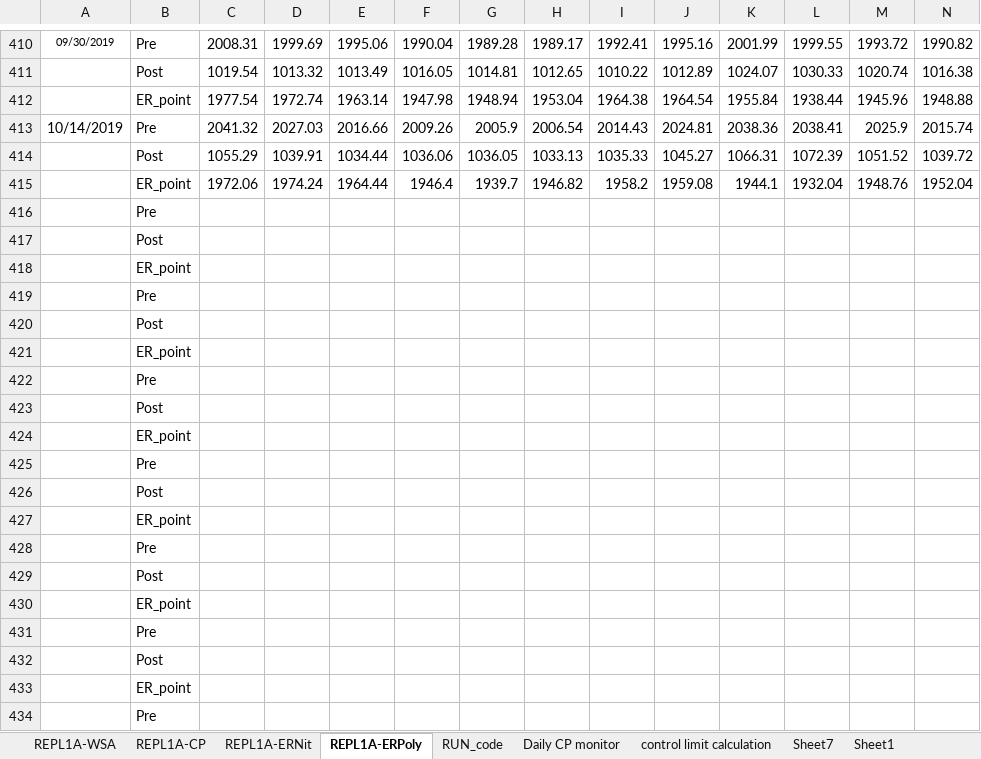
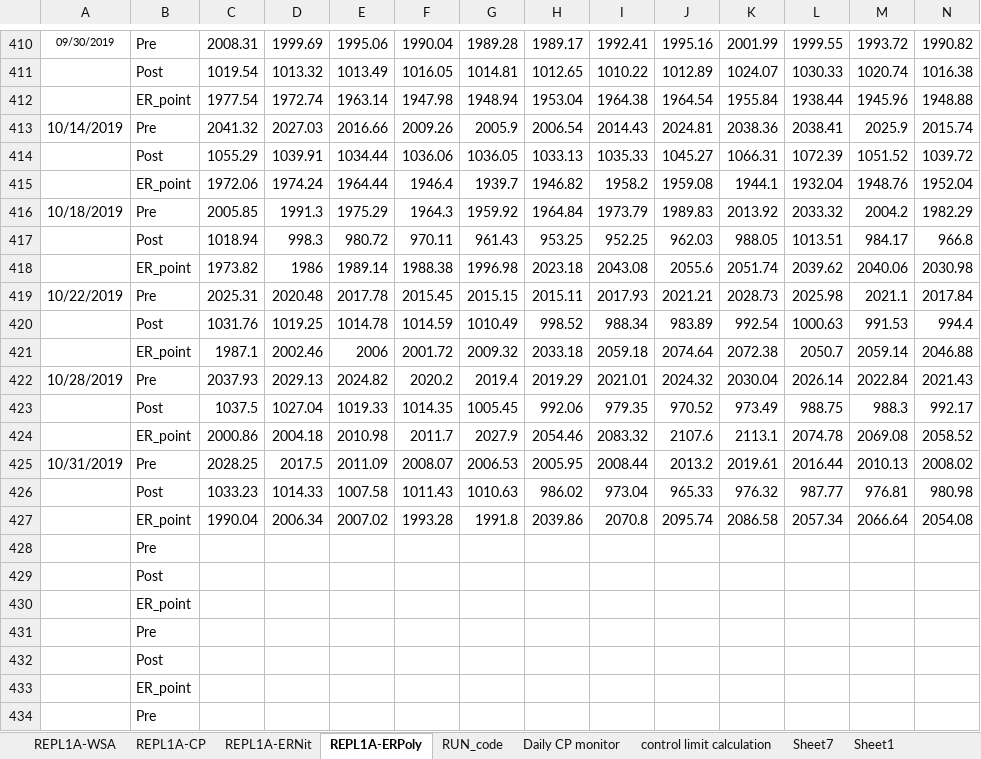
Before and after one commit to abhi3700/AutoPlot, an Excel workbook: examples/dry_etch/CNT01_Ch_A_QC_LOG_BOOK/CNT01_Ch_A_QC_LOG_BOOK.xlsm, sheet REPL1A-ERPoly, drawn as a sheet; only a part is shown, gaps mark what is left out; values as stored, in another font and other column widths than the file's, no borders; conditional formats not drawn; removed rows and columns are numbered as before the commit, all else as after; rows hold the shown columns only; the diff names each change by its address in the sheet, - before the commit and + after, or states it on an @@ line.

```diff
--- a/examples/dry_etch/CNT01_Ch_A_QC_LOG_BOOK/CNT01_Ch_A_QC_LOG_BOOK.xlsm (sheet REPL1A-ERPoly)
+++ b/examples/dry_etch/CNT01_Ch_A_QC_LOG_BOOK/CNT01_Ch_A_QC_LOG_BOOK.xlsm (sheet REPL1A-ERPoly)
-row 416:  | Pre
-row 417:  | Post
-row 418:  | ER_point
-row 419:  | Pre
-row 420:  | Post
-row 421:  | ER_point
-row 422:  | Pre
-row 423:  | Post
-row 424:  | ER_point
-row 425:  | Pre
-row 426:  | Post
-row 427:  | ER_point
+row 416: 10/18/2019 | Pre | 2005.85 | 1991.3 | 1975.29 | 1964.3 | 1959.92 | 1964.84 | 1973.79 | 1989.83 | 2013.92 | 2033.32 | 2004.2 | 1982.29
+row 417:  | Post | 1018.94 | 998.3 | 980.72 | 970.11 | 961.43 | 953.25 | 952.25 | 962.03 | 988.05 | 1013.51 | 984.17 | 966.8
+row 418:  | ER_point | 1973.82 | 1986 | 1989.14 | 1988.38 | 1996.98 | 2023.18 | 2043.08 | 2055.6 | 2051.74 | 2039.62 | 2040.06 | 2030.98
+row 419: 10/22/2019 | Pre | 2025.31 | 2020.48 | 2017.78 | 2015.45 | 2015.15 | 2015.11 | 2017.93 | 2021.21 | 2028.73 | 2025.98 | 2021.1 | 2017.84
+row 420:  | Post | 1031.76 | 1019.25 | 1014.78 | 1014.59 | 1010.49 | 998.52 | 988.34 | 983.89 | 992.54 | 1000.63 | 991.53 | 994.4
+row 421:  | ER_point | 1987.1 | 2002.46 | 2006 | 2001.72 | 2009.32 | 2033.18 | 2059.18 | 2074.64 | 2072.38 | 2050.7 | 2059.14 | 2046.88
+row 422: 10/28/2019 | Pre | 2037.93 | 2029.13 | 2024.82 | 2020.2 | 2019.4 | 2019.29 | 2021.01 | 2024.32 | 2030.04 | 2026.14 | 2022.84 | 2021.43
+row 423:  | Post | 1037.5 | 1027.04 | 1019.33 | 1014.35 | 1005.45 | 992.06 | 979.35 | 970.52 | 973.49 | 988.75 | 988.3 | 992.17
+row 424:  | ER_point | 2000.86 | 2004.18 | 2010.98 | 2011.7 | 2027.9 | 2054.46 | 2083.32 | 2107.6 | 2113.1 | 2074.78 | 2069.08 | 2058.52
+row 425: 10/31/2019 | Pre | 2028.25 | 2017.5 | 2011.09 | 2008.07 | 2006.53 | 2005.95 | 2008.44 | 2013.2 | 2019.61 | 2016.44 | 2010.13 | 2008.02
+row 426:  | Post | 1033.23 | 1014.33 | 1007.58 | 1011.43 | 1010.63 | 986.02 | 973.04 | 965.33 | 976.32 | 987.77 | 976.81 | 980.98
+row 427:  | ER_point | 1990.04 | 2006.34 | 2007.02 | 1993.28 | 1991.8 | 2039.86 | 2070.8 | 2095.74 | 2086.58 | 2057.34 | 2066.64 | 2054.08
```
Also changed, not shown: sheet REPL1A-ERNit, sheet RUN_code, sheet REPL1A-CP, formulas that keep their value, 2 other files.
